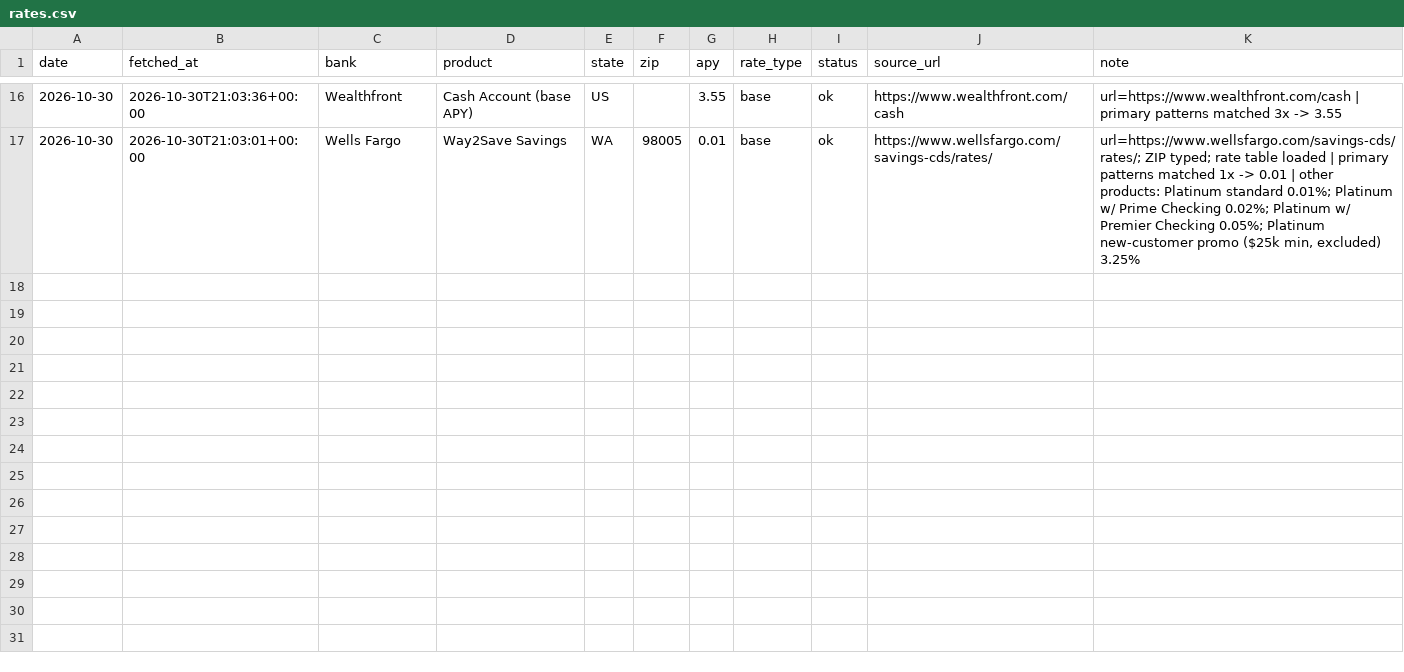
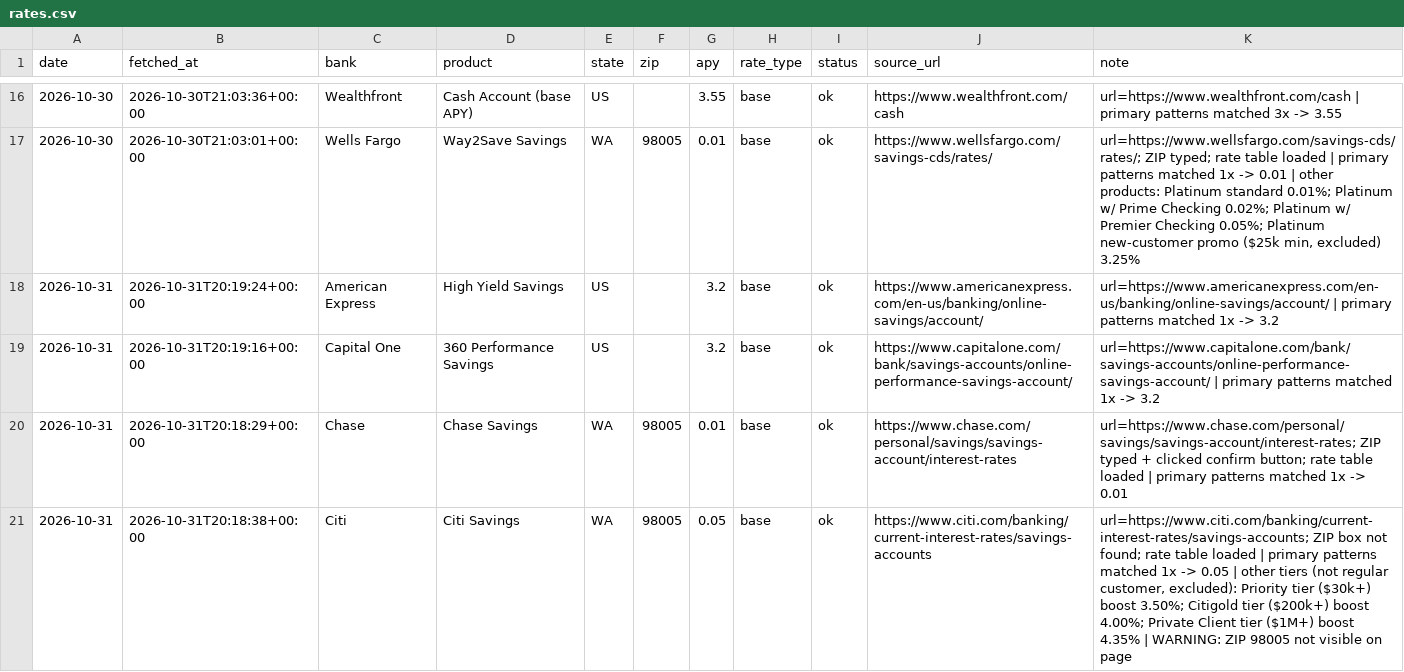
Before and after one commit to elainechenly/savings-apy-tracker, a CSV file: data/rates.csv, drawn as a sheet; only a part is shown, gaps mark what is left out; the diff covers the shown part only.

Commit message:
rates 2026-10-31

```diff
--- a/data/rates.csv
+++ b/data/rates.csv
@@ -17 +17,5 @@ date,fetched_at,bank,product,state,zip,apy,rate_type,status,source_url,note
 2026-10-30,2026-10-30T21:03:01+00:00,Wells Fargo,Way2Save Savings,WA,98005,0.01,base,ok,https://www.wellsfargo.com/savings-cds/rates/,"url=https://www.wellsfargo.com/savings-cds/rates/; ZIP typed; rate table loaded | primary patterns matched 1x -> 0.01 | other products: Platinum standard 0.01%; Platinum w/ Prime Checking 0.02%; Platinum w/ Premier Checking 0.05%; Platinum new-customer promo ($25k min, excluded) 3.25%"
+2026-10-31,2026-10-31T20:19:24+00:00,American Express,High Yield Savings,US,,3.2,base,ok,https://www.americanexpress.com/en-us/banking/online-savings/account/,url=https://www.americanexpress.com/en-us/banking/online-savings/account/ | primary patterns matched 1x -> 3.2
+2026-10-31,2026-10-31T20:19:16+00:00,Capital One,360 Performance Savings,US,,3.2,base,ok,https://www.capitalone.com/bank/savings-accounts/online-performance-savings-account/,url=https://www.capitalone.com/bank/savings-accounts/online-performance-savings-account/ | primary patterns matched 1x -> 3.2
+2026-10-31,2026-10-31T20:18:29+00:00,Chase,Chase Savings,WA,98005,0.01,base,ok,https://www.chase.com/personal/savings/savings-account/interest-rates,url=https://www.chase.com/personal/savings/savings-account/interest-rates; ZIP typed + clicked confirm button; rate table loaded | primary patterns matched 1x -> 0.01
+2026-10-31,2026-10-31T20:18:38+00:00,Citi,Citi Savings,WA,98005,0.05,base,ok,https://www.citi.com/banking/current-interest-rates/savings-accounts,"url=https://www.citi.com/banking/current-interest-rates/savings-accounts; ZIP box not found; rate table loaded | primary patterns matched 1x -> 0.05 | other tiers (not regular customer, excluded): Priority tier ($30k+) boost 3.50%; Citigold tier ($200k+) boost 4.00%; Private Client tier ($1M+) boost 4.35% | WARNING: ZIP 98005 not visible on page"
```
Also changed, not shown: 4 added rows elsewhere in this file.
